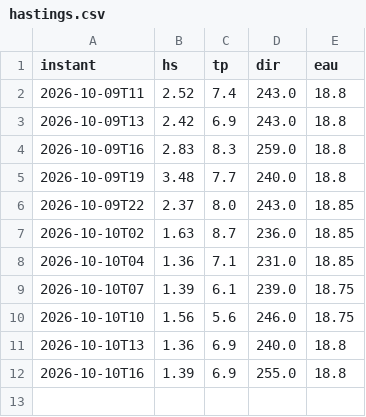
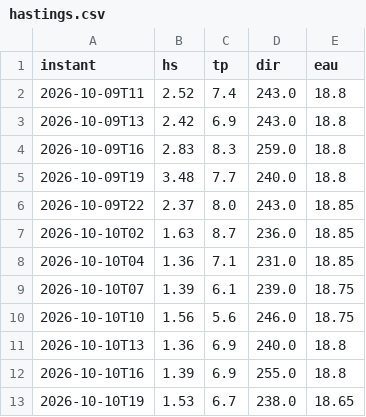
Before and after one commit to talo-droid/wimereux-surf, a CSV file: observations/hastings.csv, drawn as a sheet; the diff names each change by its address in the sheet, - before the commit and + after, or states it on an @@ line.

```diff
--- a/observations/hastings.csv
+++ b/observations/hastings.csv
+row 13: 2026-10-10T19 | 1.53 | 6.7 | 238.0 | 18.65
```
Also changed, not shown: 2 other files.
